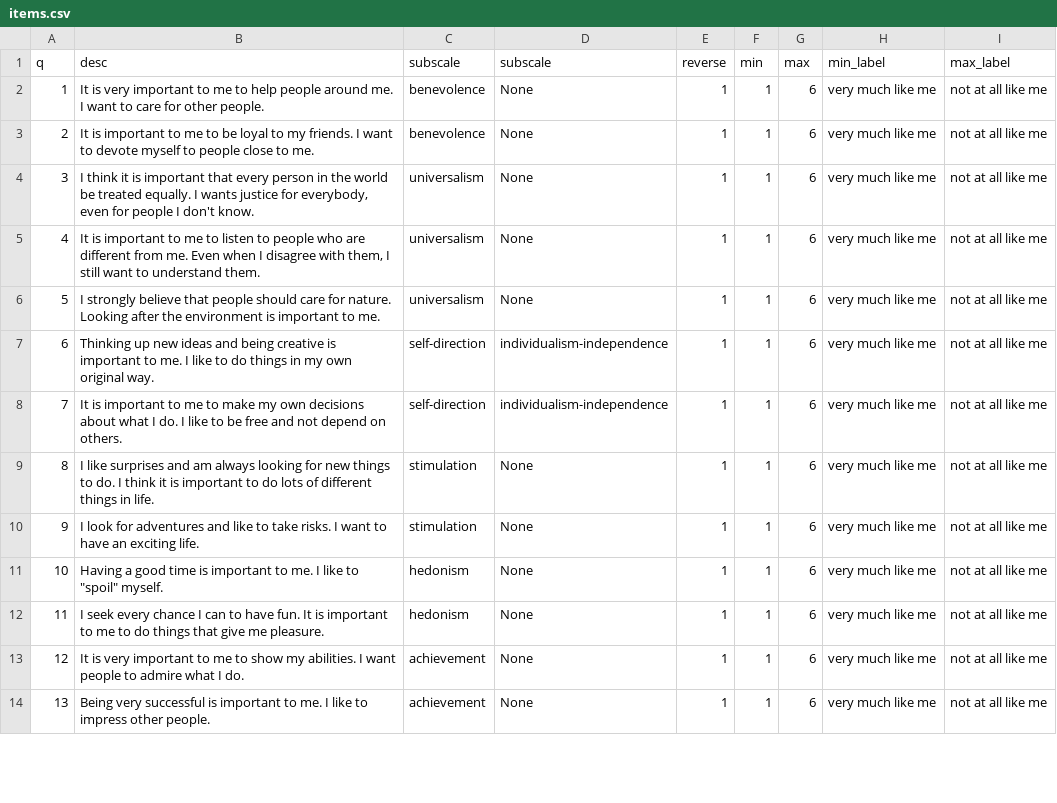
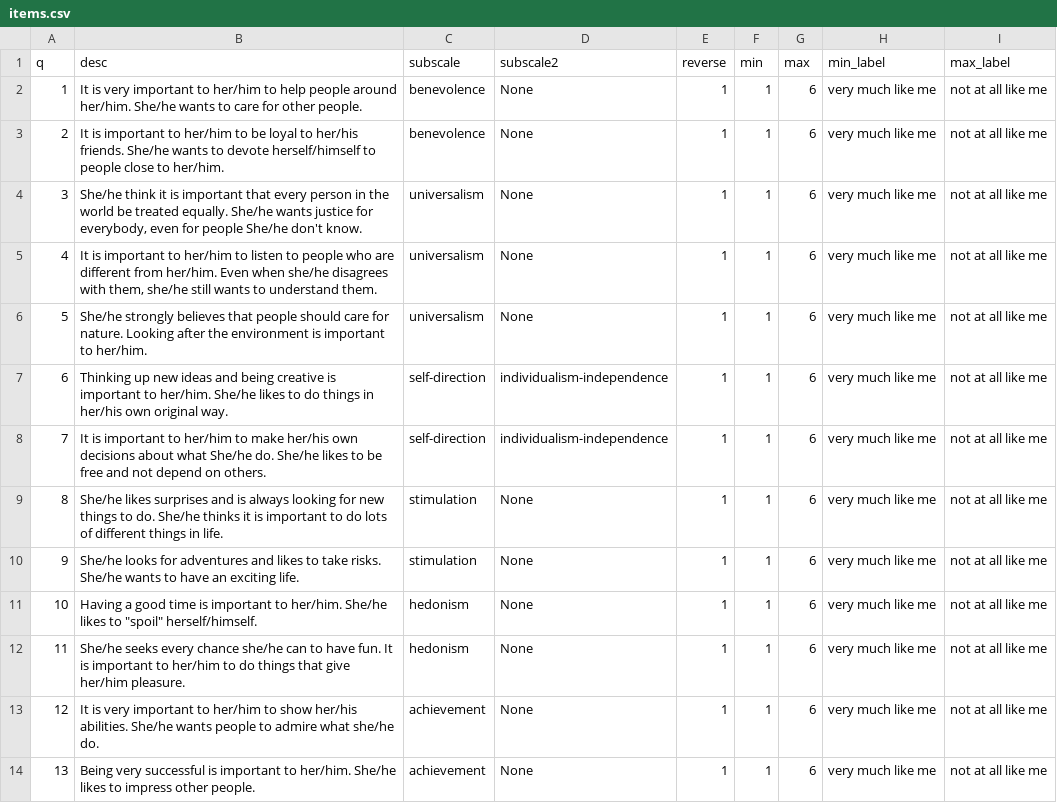
Before and after one commit to hauselin/lab_exp, a CSV file: surveys/schulzvalues2019/items.csv, drawn as a sheet; only a part is shown; the diff covers the shown part only.

Commit message:
update values survey csv

```diff
--- a/surveys/schulzvalues2019/items.csv
+++ b/surveys/schulzvalues2019/items.csv
@@ -1,14 +1,14 @@
-q,desc,subscale,subscale,reverse,min,max,min_label,max_label
-1,It is very important to me to help people around me. I want to care for other people.,benevolence,None,1,1,6,very much like me,not at all like me
-2,It is important to me to be loyal to my friends. I want to devote myself to people close to me.,benevolence,None,1,1,6,very much like me,not at all like me
-3,"I think it is important that every person in the world be treated equally. I wants justice for everybody, even for people I don't know.",universalism,None,1,1,6,very much like me,not at all like me
-4,"It is important to me to listen to people who are different from me. Even when I disagree with them, I still want to understand them.",universalism,None,1,1,6,very much like me,not at all like me
-5,I strongly believe that people should care for nature. Looking after the environment is important to me.,universalism,None,1,1,6,very much like me,not at all like me
-6,Thinking up new ideas and being creative is important to me. I like to do things in my own original way.,self-direction,individualism-independence,1,1,6,very much like me,not at all like me
-7,It is important to me to make my own decisions about what I do. I like to be free and not depend on others.,self-direction,individualism-independence,1,1,6,very much like me,not at all like me
-8,I like surprises and am always looking for new things to do. I think it is important to do lots of different things in life.,stimulation,None,1,1,6,very much like me,not at all like me
-9,I look for adventures and like to take risks. I want to have an exciting life.,stimulation,None,1,1,6,very much like me,not at all like me
-10,"Having a good time is important to me. I like to ""spoil"" myself.",hedonism,None,1,1,6,very much like me,not at all like me
-11,I seek every chance I can to have fun. It is important to me to do things that give me pleasure.,hedonism,None,1,1,6,very much like me,not at all like me
-12,It is very important to me to show my abilities. I want people to admire what I do.,achievement,None,1,1,6,very much like me,not at all like me
-13,Being very successful is important to me. I like to impress other people.,achievement,None,1,1,6,very much like me,not at all like me
+q,desc,subscale,subscale2,reverse,min,max,min_label,max_label
+1,It is very important to her/him to help people around her/him. She/he wants to care for other people.,benevolence,None,1,1,6,very much like me,not at all like me
+2,It is important to her/him to be loyal to her/his friends. She/he wants to devote herself/himself to people close to her/him.,benevolence,None,1,1,6,very much like me,not at all like me
+3,"She/he think it is important that every person in the world be treated equally. She/he wants justice for everybody, even for people She/he don't know.",universalism,None,1,1,6,very much like me,not at all like me
+4,"It is important to her/him to listen to people who are different from her/him. Even when she/he disagrees with them, she/he still wants to understand them.",universalism,None,1,1,6,very much like me,not at all like me
+5,She/he strongly believes that people should care for nature. Looking after the environment is important to her/him.,universalism,None,1,1,6,very much like me,not at all like me
+6,Thinking up new ideas and being creative is important to her/him. She/he likes to do things in her/his own original way.,self-direction,individualism-independence,1,1,6,very much like me,not at all like me
+7,It is important to her/him to make her/his own decisions about what She/he do. She/he likes to be free and not depend on others.,self-direction,individualism-independence,1,1,6,very much like me,not at all like me
+8,She/he likes surprises and is always looking for new things to do. She/he thinks it is important to do lots of different things in life.,stimulation,None,1,1,6,very much like me,not at all like me
+9,She/he looks for adventures and likes to take risks. She/he wants to have an exciting life.,stimulation,None,1,1,6,very much like me,not at all like me
+10,"Having a good time is important to her/him. She/he likes to ""spoil"" herself/himself.",hedonism,None,1,1,6,very much like me,not at all like me
+11,She/he seeks every chance she/he can to have fun. It is important to her/him to do things that give her/him pleasure.,hedonism,None,1,1,6,very much like me,not at all like me
+12,It is very important to her/him to show her/his abilities. She/he wants people to admire what she/he do.,achievement,None,1,1,6,very much like me,not at all like me
+13,Being very successful is important to her/him. She/he likes to impress other people.,achievement,None,1,1,6,very much like me,not at all like me
```
Also changed, not shown: 10 edited cells elsewhere in this file.
